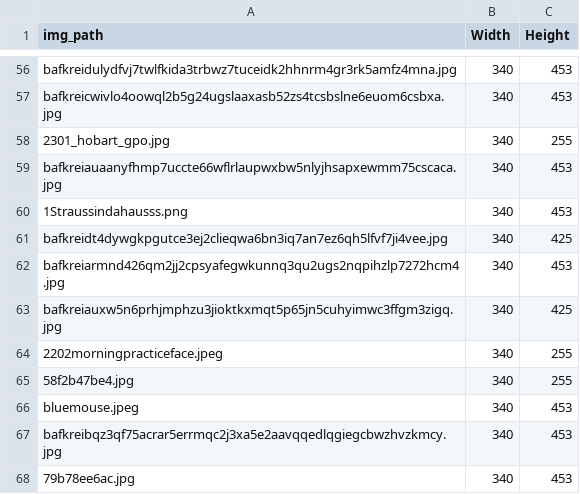
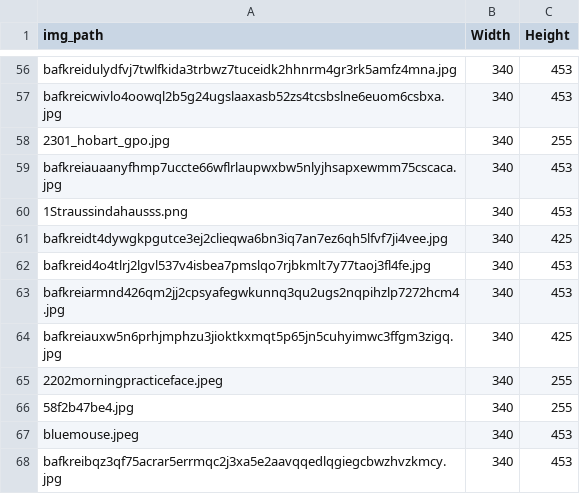
Before and after one commit to joshnicholas/site, a CSV file: python/scrap/image_sizes.csv, drawn as a sheet; only a part is shown, gaps mark what is left out; the shorter side is filled out with more unchanged rows; the diff names each change by its address in the sheet, - before the commit and + after, or states it on an @@ line.

```diff
--- a/python/scrap/image_sizes.csv
+++ b/python/scrap/image_sizes.csv
+row 62: bafkreid4o4tlrj2lgvl537v4isbea7pmslqo7rjbkmlt7y77taoj3fl4fe.jpg | 340 | 453
```
Also changed, not shown: 2 other files.
